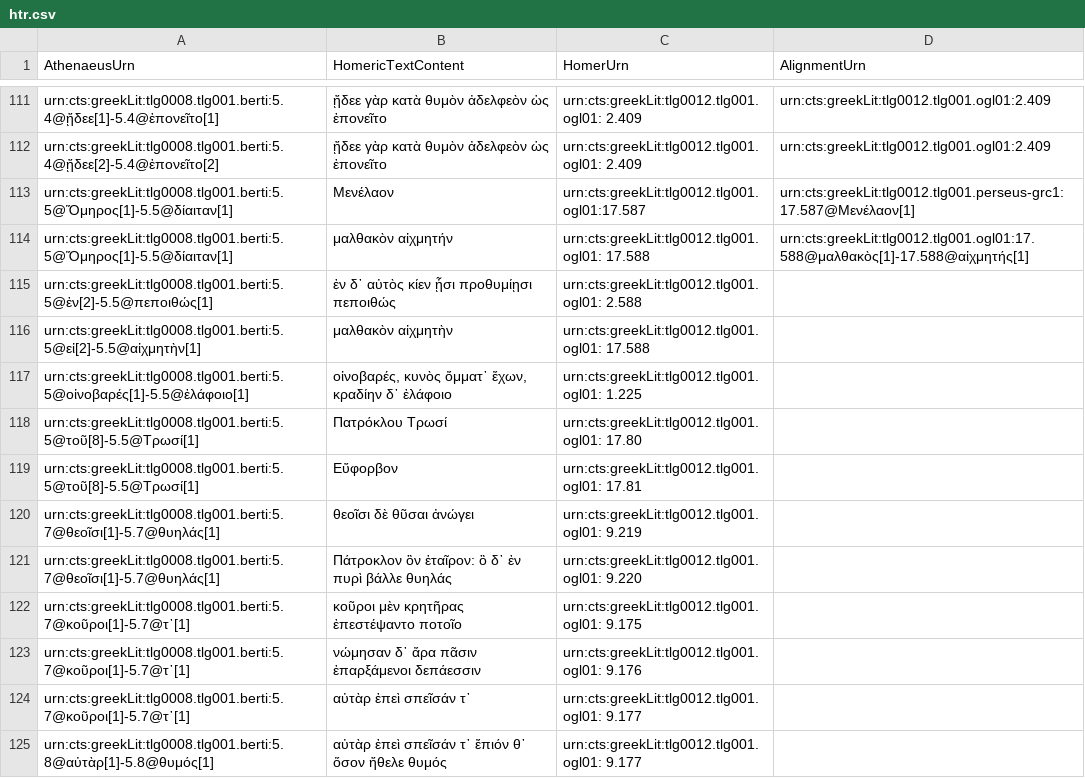
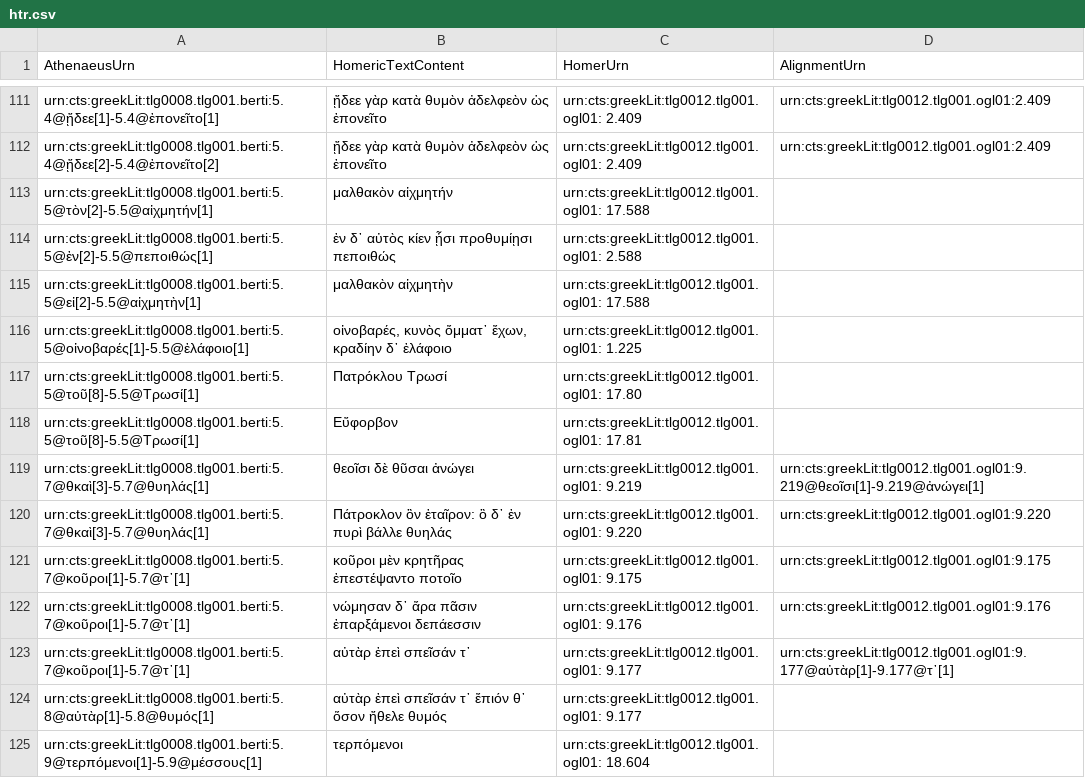
Before and after one commit to DigitalAthenaeus/homeric-reuse, a CSV file: tabular-data/htr.csv, drawn as a sheet; only a part is shown, gaps mark what is left out; the shorter side is filled out with more unchanged rows; removed rows and columns are numbered as before the commit, all else as after; the diff names each change by its address in the sheet, - before the commit and + after, or states it on an @@ line.

Commit message:
Update htr.csv

```diff
--- a/tabular-data/htr.csv
+++ b/tabular-data/htr.csv
-row 113: urn:cts:greekLit:tlg0008.tlg001.berti:5.5@Ὅμηρος[1]-5.5@δίαιταν[1] | Μενέλαον | urn:cts:greekLit:tlg0012.tlg001.ogl01:17.587 | urn:cts:greekLit:tlg0012.tlg001.perseus-grc1:17.587@Μενέλαον[1]
-A113 (AthenaeusUrn): urn:cts:greekLit:tlg0008.tlg001.berti:5.5@Ὅμηρος[1]-5.5@δίαιταν[1]
+A113 (AthenaeusUrn): urn:cts:greekLit:tlg0008.tlg001.berti:5.5@τὸν[2]-5.5@αἰχμητήν[1]
-D113 (AlignmentUrn): urn:cts:greekLit:tlg0012.tlg001.ogl01:17.588@μαλθακὸς[1]-17.588@αἰχμητής[1]
+D113 (AlignmentUrn): (empty)
-A119:A120 (AthenaeusUrn): urn:cts:greekLit:tlg0008.tlg001.berti:5.7@θεοῖσι[1]-5.7@θυηλάς[1]
+A119:A120 (AthenaeusUrn): urn:cts:greekLit:tlg0008.tlg001.berti:5.7@θκαὶ[3]-5.7@θυηλάς[1]
-D119 (AlignmentUrn): (empty)
+D119 (AlignmentUrn): urn:cts:greekLit:tlg0012.tlg001.ogl01:9.219@θεοῖσι[1]-9.219@ἀνώγει[1]
-D120 (AlignmentUrn): (empty)
+D120 (AlignmentUrn): urn:cts:greekLit:tlg0012.tlg001.ogl01:9.220
-D121 (AlignmentUrn): (empty)
+D121 (AlignmentUrn): urn:cts:greekLit:tlg0012.tlg001.ogl01:9.175
-D122 (AlignmentUrn): (empty)
+D122 (AlignmentUrn): urn:cts:greekLit:tlg0012.tlg001.ogl01:9.176
-D123 (AlignmentUrn): (empty)
+D123 (AlignmentUrn): urn:cts:greekLit:tlg0012.tlg001.ogl01:9.177@αὐτὰρ[1]-9.177@τ᾽[1]
```
